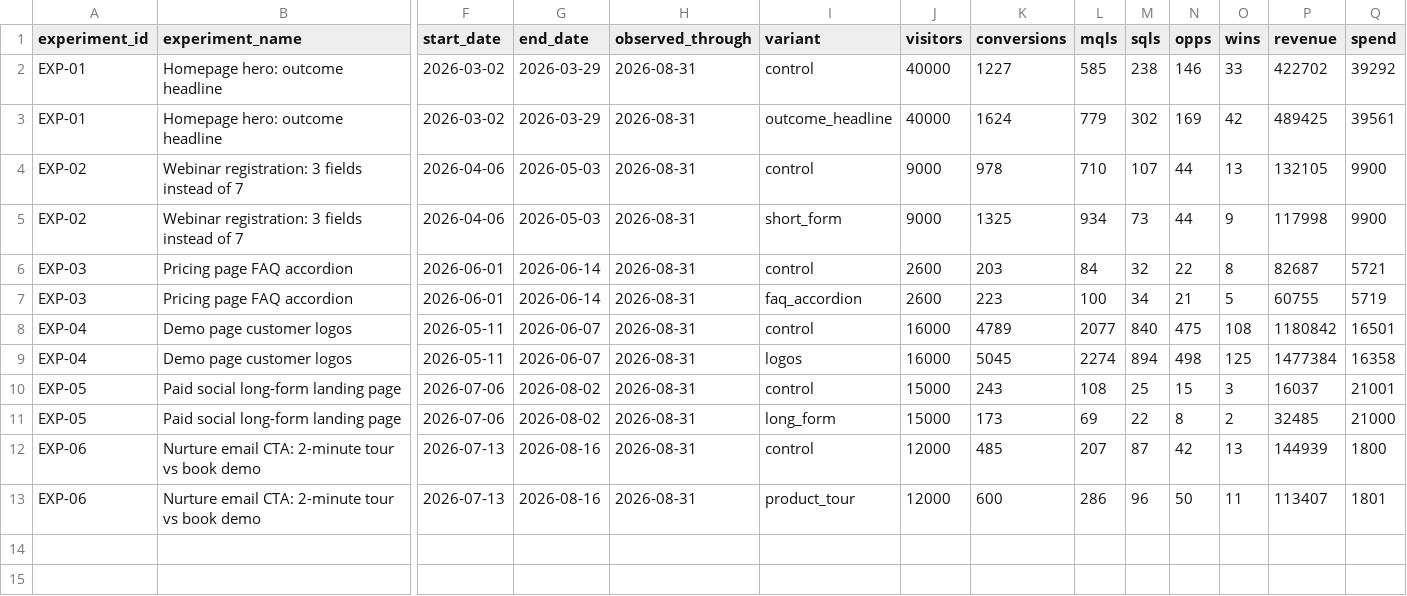
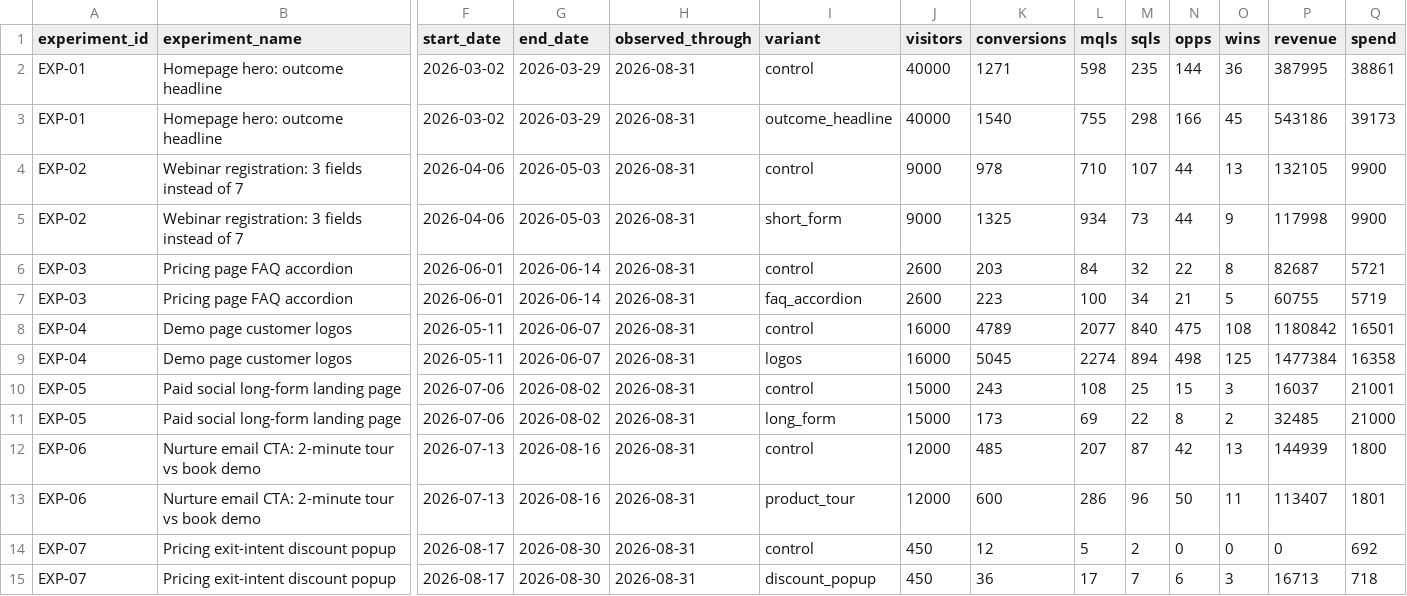
Before and after one commit to Zaneta-lecounte/growth-intelligence-os, a CSV file: data/synthetic/experiments.csv, drawn as a sheet; only a part is shown, gaps mark what is left out; rows hold the shown columns only; the diff names each change by its address in the sheet, - before the commit and + after, or states it on an @@ line.

```diff
--- a/data/synthetic/experiments.csv
+++ b/data/synthetic/experiments.csv
-K2 (conversions): 1227
+K2 (conversions): 1271
-L2 (mqls): 585
+L2 (mqls): 598
-M2 (sqls): 238
+M2 (sqls): 235
-N2 (opps): 146
+N2 (opps): 144
-O2 (wins): 33
+O2 (wins): 36
-P2 (revenue): 422702
+P2 (revenue): 387995
-Q2 (spend): 39292
+Q2 (spend): 38861
-K3 (conversions): 1624
+K3 (conversions): 1540
-L3 (mqls): 779
+L3 (mqls): 755
-M3 (sqls): 302
+M3 (sqls): 298
-N3 (opps): 169
+N3 (opps): 166
-O3 (wins): 42
+O3 (wins): 45
-P3 (revenue): 489425
+P3 (revenue): 543186
-Q3 (spend): 39561
+Q3 (spend): 39173
+row 14: EXP-07 | Pricing exit-intent discount popup | 2026-08-17 | 2026-08-30 | 2026-08-31 | control | 450 | 12 | 5 | 2 | 0 | 0 | 0 | 692
+row 15: EXP-07 | Pricing exit-intent discount popup | 2026-08-17 | 2026-08-30 | 2026-08-31 | discount_popup | 450 | 36 | 17 | 7 | 6 | 3 | 16713 | 718
```
Also changed, not shown: data/synthetic/customer_evidence.csv, data/synthetic/experiment_segments.csv, 29 other files.
